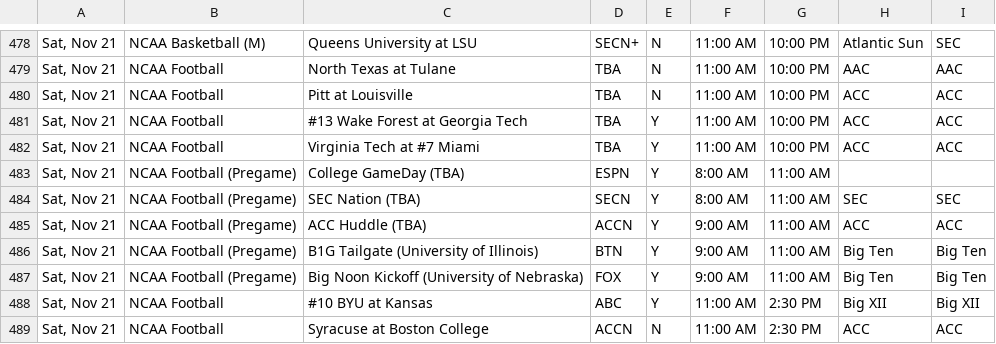
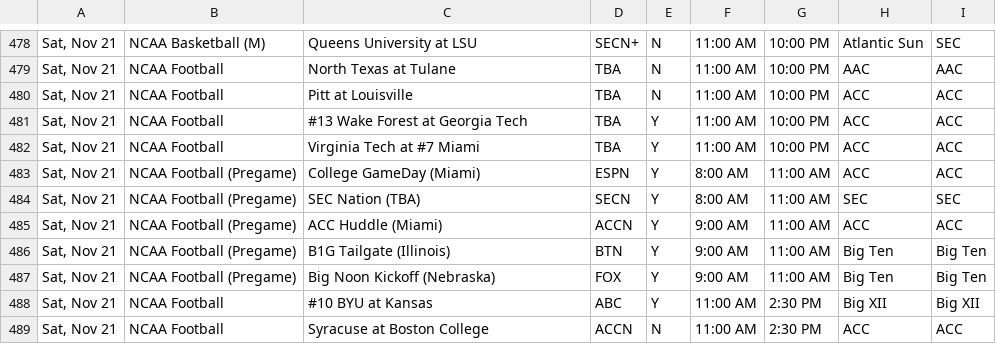
Before and after one commit to matthewkilleen0830/Sports-Viewing-Schedule, a CSV file: currentWeek/weekFull.csv, drawn as a sheet; only a part is shown, gaps mark what is left out.

Commit message:
Add files via upload

```diff
--- a/currentWeek/weekFull.csv
+++ b/currentWeek/weekFull.csv
@@ -482,7 +482,7 @@
 "Sat, Nov 21",NCAA Football,Virginia Tech at #7 Miami,TBA,Y,11:00 AM,10:00 PM,ACC,ACC
-"Sat, Nov 21",NCAA Football (Pregame),College GameDay (TBA),ESPN,Y,8:00 AM,11:00 AM,,
+"Sat, Nov 21",NCAA Football (Pregame),College GameDay (Miami),ESPN,Y,8:00 AM,11:00 AM,ACC,ACC
 "Sat, Nov 21",NCAA Football (Pregame),SEC Nation (TBA),SECN,Y,8:00 AM,11:00 AM,SEC,SEC
-"Sat, Nov 21",NCAA Football (Pregame),ACC Huddle (TBA),ACCN,Y,9:00 AM,11:00 AM,ACC,ACC
-"Sat, Nov 21",NCAA Football (Pregame),B1G Tailgate (University of Illinois),BTN,Y,9:00 AM,11:00 AM,Big Ten,Big Ten
-"Sat, Nov 21",NCAA Football (Pregame),Big Noon Kickoff (University of Nebraska),FOX,Y,9:00 AM,11:00 AM,Big Ten,Big Ten
+"Sat, Nov 21",NCAA Football (Pregame),ACC Huddle (Miami),ACCN,Y,9:00 AM,11:00 AM,ACC,ACC
+"Sat, Nov 21",NCAA Football (Pregame),B1G Tailgate (Illinois),BTN,Y,9:00 AM,11:00 AM,Big Ten,Big Ten
+"Sat, Nov 21",NCAA Football (Pregame),Big Noon Kickoff (Nebraska),FOX,Y,9:00 AM,11:00 AM,Big Ten,Big Ten
 "Sat, Nov 21",NCAA Football,#10 BYU at Kansas,ABC,Y,11:00 AM,2:30 PM,Big XII,Big XII
```
